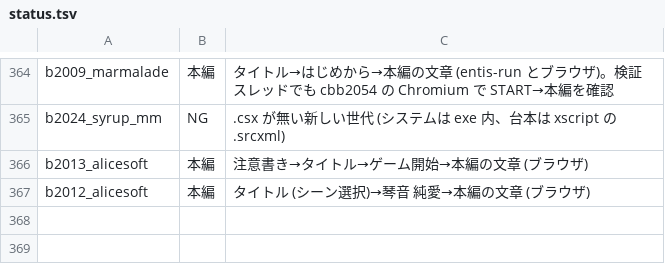
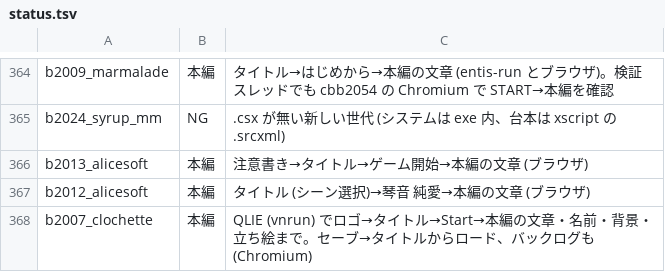
Before and after one commit to a-kaibu/vnrun, a TSV file: tools/verify/status.tsv, drawn as a sheet; only a part is shown, gaps mark what is left out.

```diff
--- a/tools/verify/status.tsv
+++ b/tools/verify/status.tsv
@@ -367 +367,2 @@ b2013_alicesoft	本編	注意書き→タイトル→ゲーム開始→本編の
 b2012_alicesoft	本編	タイトル (シーン選択)→琴音 純愛→本編の文章 (ブラウザ)
+b2007_clochette	本編	QLIE (vnrun) でロゴ→タイトル→Start→本編の文章・名前・背景・立ち絵まで。セーブ→タイトルからロード、バックログも (Chromium)
```
Also changed, not shown: tools/verify/targets.tsv, 12 other files.
